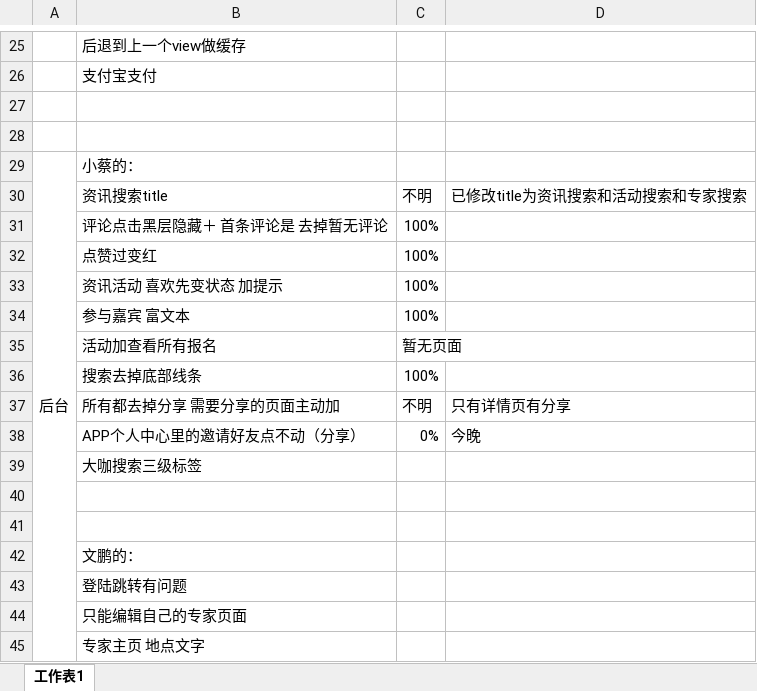
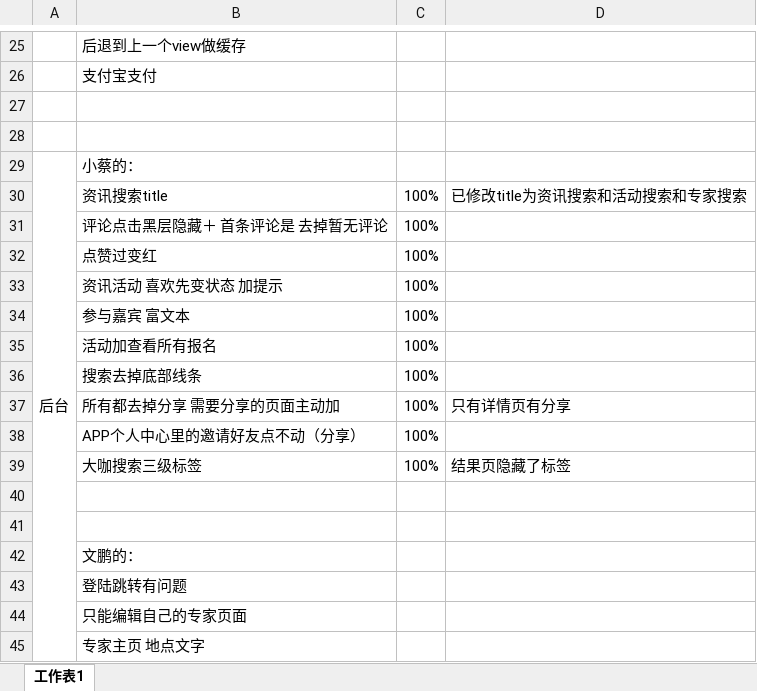
Before and after one commit to visonforcoding/bgq, an Excel workbook: src/Doc/体验需求列表.xlsx, sheet 工作表1, drawn as a sheet; only a part is shown, gaps mark what is left out; values as stored, in another font and other column widths than the file's, no borders; the diff names each change by its address in the sheet, - before the commit and + after, or states it on an @@ line.

```diff
--- a/src/Doc/体验需求列表.xlsx (sheet 工作表1)
+++ b/src/Doc/体验需求列表.xlsx (sheet 工作表1)
-C30: 不明
+C30: 100%
-C35: 暂无页面
+C35: 100%
-C37: 不明
+C37: 100%
-C38: 0%
+C38: 100%
-D38: 今晚
+D38: (empty)
-C39: (empty)
+C39: 100%
-D39: (empty)
+D39: 结果页隐藏了标签
```
